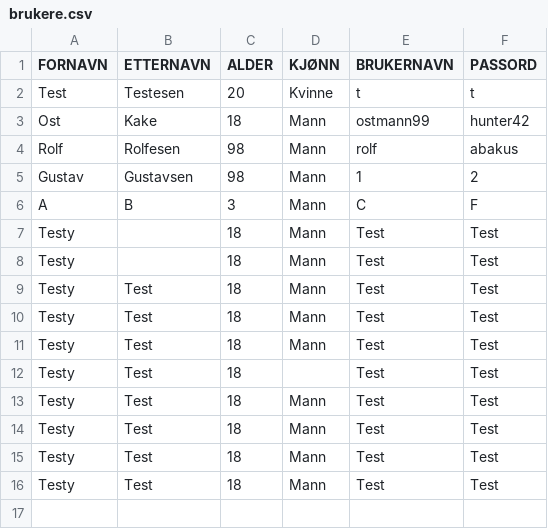
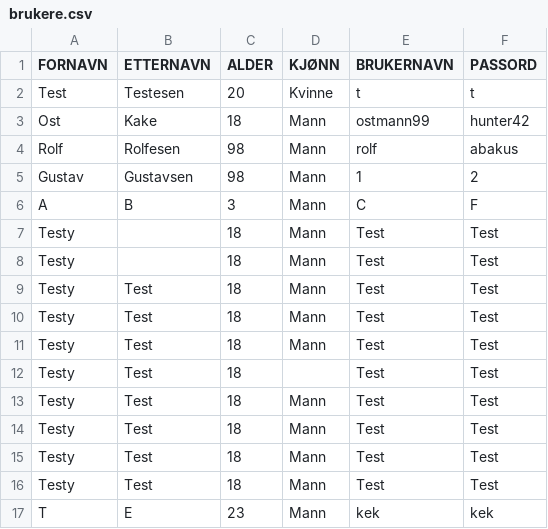
Before and after one commit to Tomzing/DolphinXD, a CSV file: src/main/resources/Database/brukere.csv, drawn as a sheet.

Commit message:
Nye brukere fra NyBruker contr. blir nå lagt til i brukerliste i DataH.

```diff
--- a/src/main/resources/Database/brukere.csv
+++ b/src/main/resources/Database/brukere.csv
@@ -16 +16,2 @@ Testy;Test;18;Mann;Test;Test
 Testy;Test;18;Mann;Test;Test
+T;E;23;Mann;kek;kek
```
Also changed, not shown: 1 other file.
